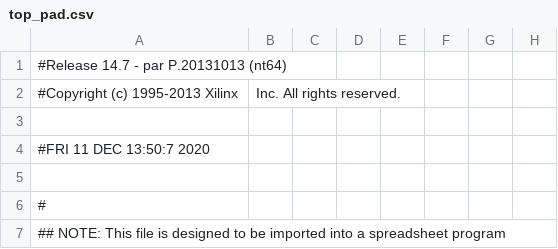
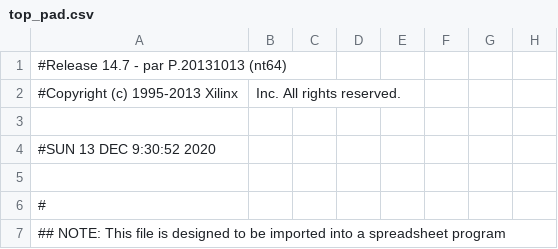
Before and after one commit to UkatIhsoh/myinteg100, a CSV file: src/top_pad.csv, drawn as a sheet; only a part is shown; the diff names each change by its address in the sheet, - before the commit and + after, or states it on an @@ line.

```diff
--- a/src/top_pad.csv
+++ b/src/top_pad.csv
-A4: #FRI 11 DEC 13:50:7 2020
+A4: #SUN 13 DEC 9:30:52 2020
```
Also changed, not shown: 47 other files.
